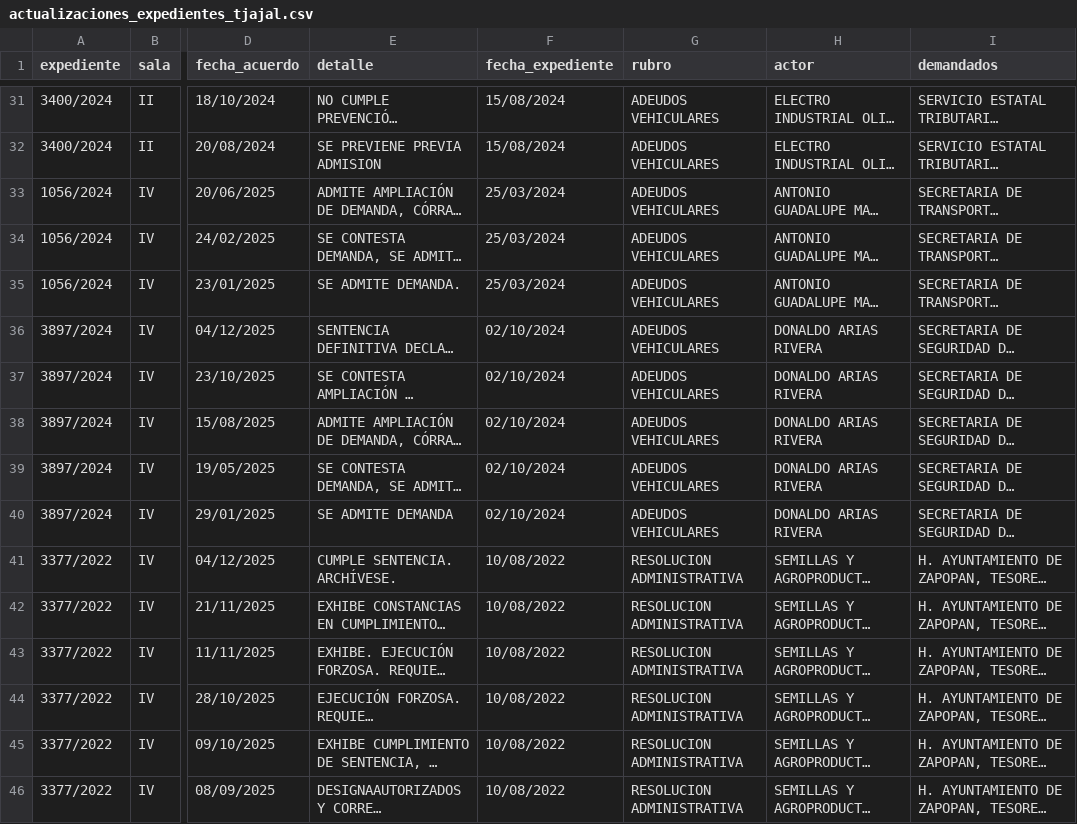
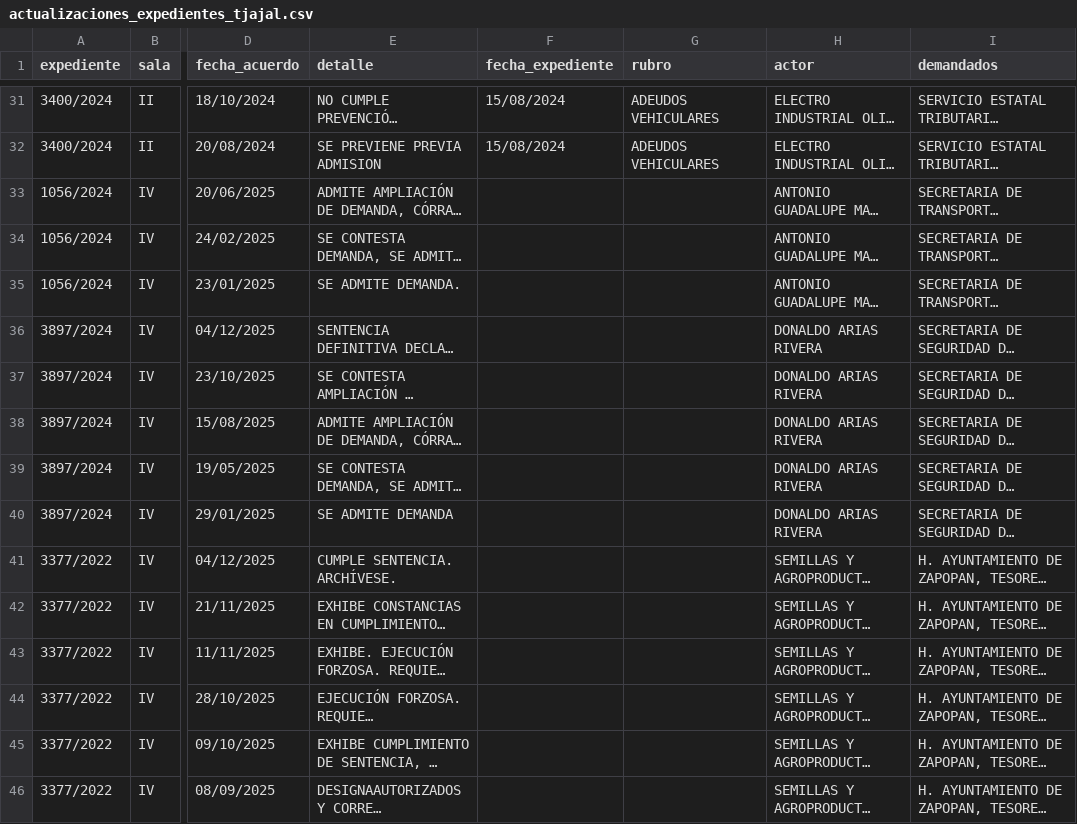
Before and after one commit to EdsonGonzalez01/Donaldo, a CSV file: files/actualizaciones_expedientes_tjajal.csv, drawn as a sheet; only a part is shown, gaps mark what is left out; long unchanged cells end in …; the diff covers the shown part only; the diff names each change by its address in the sheet, - before the commit and + after, or states it on an @@ line.

```diff
--- a/files/actualizaciones_expedientes_tjajal.csv
+++ b/files/actualizaciones_expedientes_tjajal.csv
-F33:F35 (fecha_expediente): 25/03/2024
+F33:F35 (fecha_expediente): (empty)
-G33:G40 (rubro): ADEUDOS VEHICULARES
+G33:G40 (rubro): (empty)
-F36:F40 (fecha_expediente): 02/10/2024
+F36:F40 (fecha_expediente): (empty)
-F41:F46 (fecha_expediente): 10/08/2022
+F41:F46 (fecha_expediente): (empty)
-G41:G46 (rubro): RESOLUCION ADMINISTRATIVA
+G41:G46 (rubro): (empty)
```
Also changed, not shown: 138 edited cells elsewhere in this file, 1 other file.
